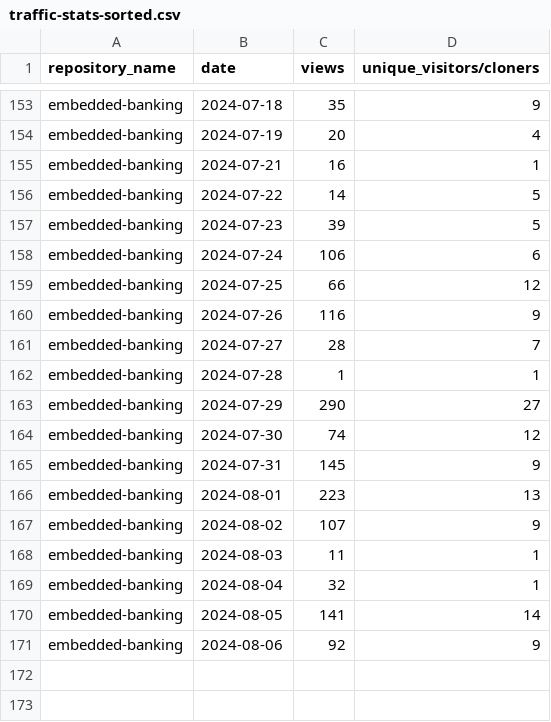
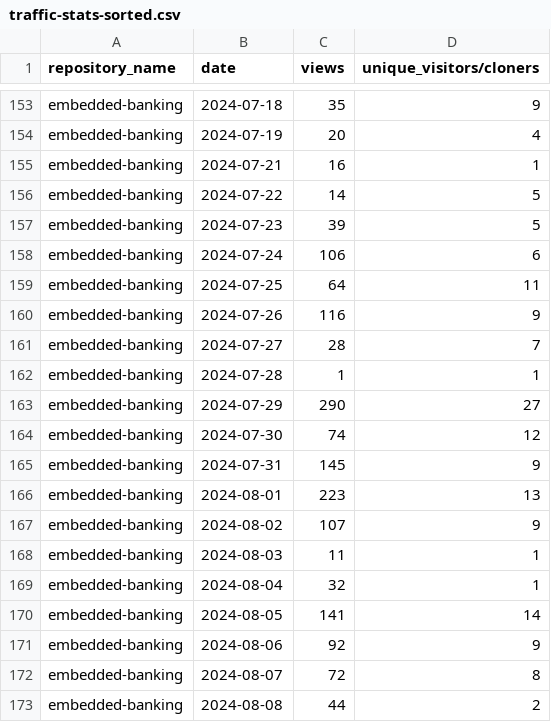
Before and after one commit to jpmorgan-payments/embedded-banking, a CSV file: metrics/traffic-stats-sorted.csv, drawn as a sheet; only a part is shown, gaps mark what is left out.

```diff
--- a/metrics/traffic-stats-sorted.csv
+++ b/metrics/traffic-stats-sorted.csv
@@ -158,3 +158,3 @@ embedded-banking,2024-07-23,39,5
 embedded-banking,2024-07-24,106,6
-embedded-banking,2024-07-25,66,12
+embedded-banking,2024-07-25,64,11
 embedded-banking,2024-07-26,116,9
@@ -171 +171,3 @@ embedded-banking,2024-08-05,141,14
 embedded-banking,2024-08-06,92,9
+embedded-banking,2024-08-07,72,8
+embedded-banking,2024-08-08,44,2
```
Also changed, not shown: metrics/clone-stats-sorted.csv, metrics/clone-stats.csv, 3 other files.
